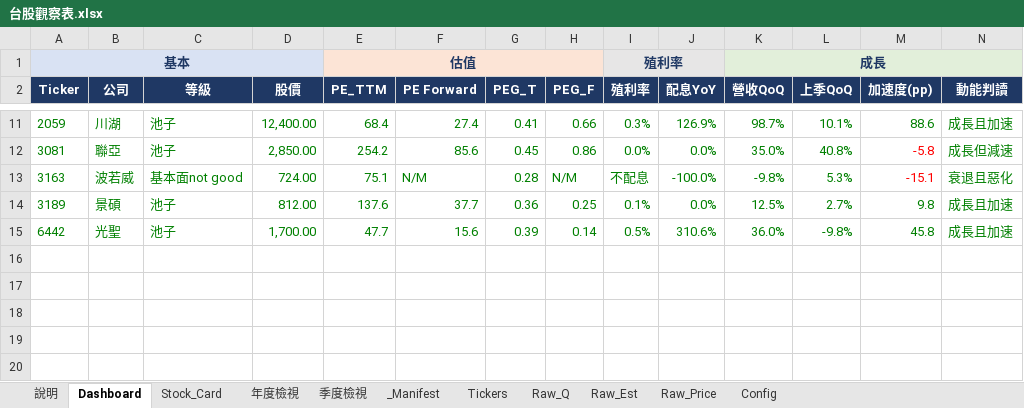
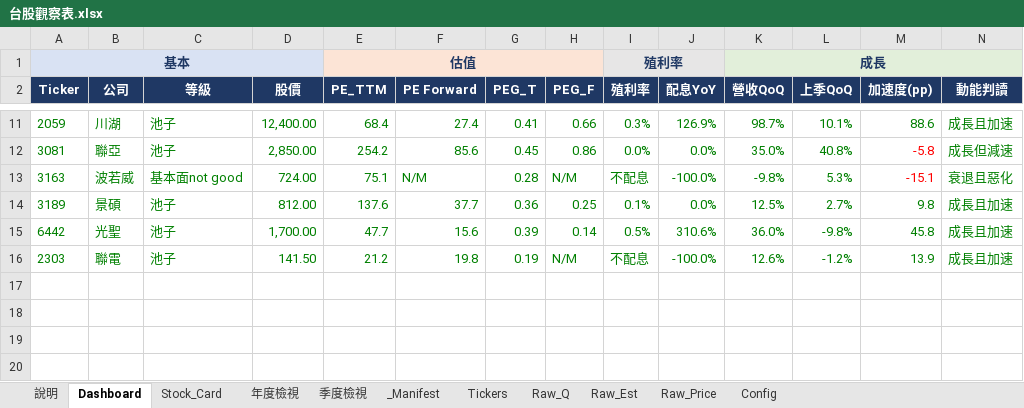
Before and after one commit to Kira11-ja/TWstocktrack, an Excel workbook: 台股觀察表.xlsx, sheet Dashboard, drawn as a sheet; only a part is shown, gaps mark what is left out; values as stored, in another font and other column widths than the file's, no borders; charts and pictures and conditional formats not drawn; rows hold the shown columns only; the diff names each change by its address in the sheet, - before the commit and + after, or states it on an @@ line.

```diff
--- a/台股觀察表.xlsx (sheet Dashboard)
+++ b/台股觀察表.xlsx (sheet Dashboard)
-row 16: (empty)
+row 16: 2303 | 聯電 | 池子 | 141.50 | 21.2 | 19.8 | 0.19 | N/M | 不配息 | -100.0% | 12.6% | -1.2% | 13.9 | 成長且加速
```
Also changed, not shown: sheet Raw_Q, sheet Raw_Est, sheet _Manifest, sheet Tickers, sheet Raw_Price, 10 other files.
